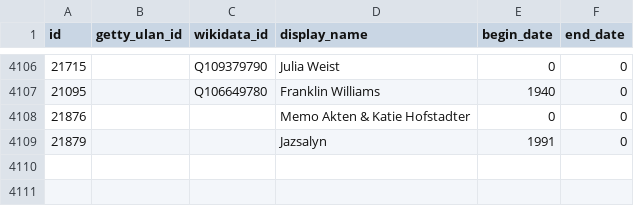
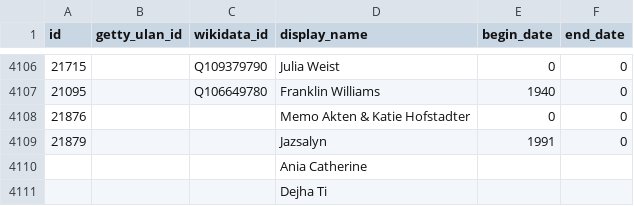
Before and after one commit to whitneymuseum/open-access, a CSV file: artists.csv, drawn as a sheet; only a part is shown, gaps mark what is left out; the diff names each change by its address in the sheet, - before the commit and + after, or states it on an @@ line.

```diff
--- a/artists.csv
+++ b/artists.csv
+row 4110:  |  |  | Ania Catherine
+row 4111:  |  |  | Dejha Ti
```
Also changed, not shown: 1 other file.
